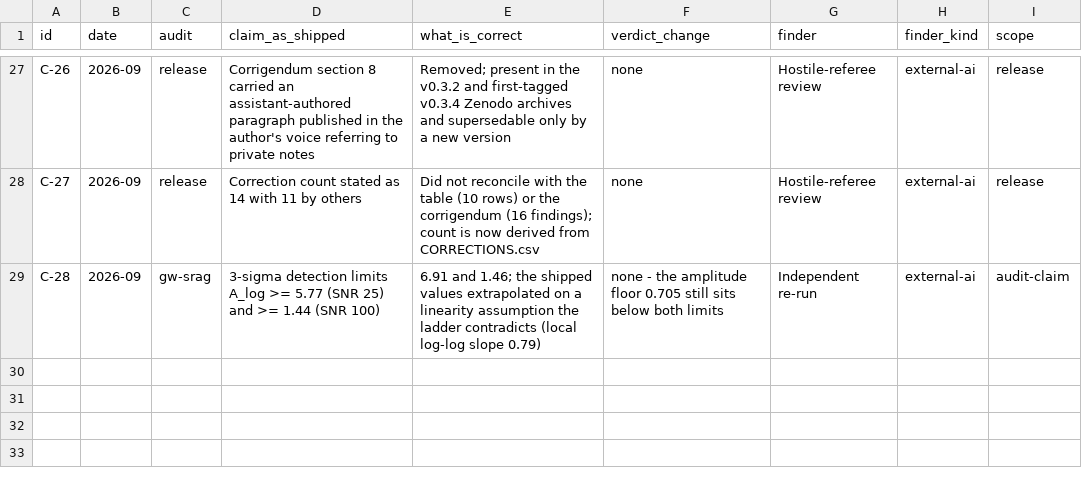
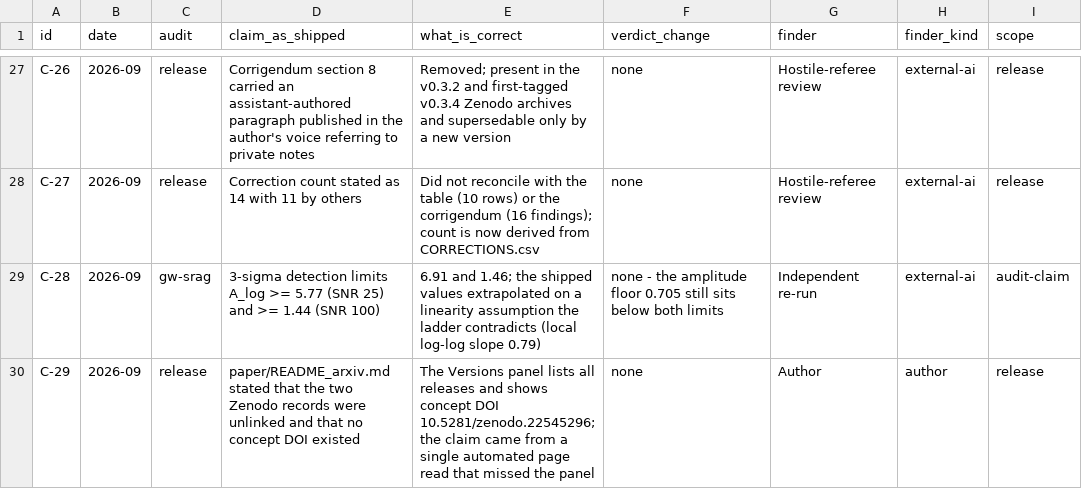
Before and after one commit to LSosna/evalid, a CSV file: CORRECTIONS.csv, drawn as a sheet; only a part is shown, gaps mark what is left out; the diff names each change by its address in the sheet, - before the commit and + after, or states it on an @@ line.

Commit message:
v0.3.7: global concept DOI integration and C-29 logging

```diff
--- a/CORRECTIONS.csv
+++ b/CORRECTIONS.csv
+row 30: C-29 | 2026-09 | release | paper/README_arxiv.md stated that the two Zenodo records were unlinked and that no concept DOI existed | The Versions panel lists all releases and shows concept DOI 10.5281/zenodo.22545296; the claim came from a single automated page read that missed the panel | none | Author | author | release
```
Also changed, not shown: 9 other files.
